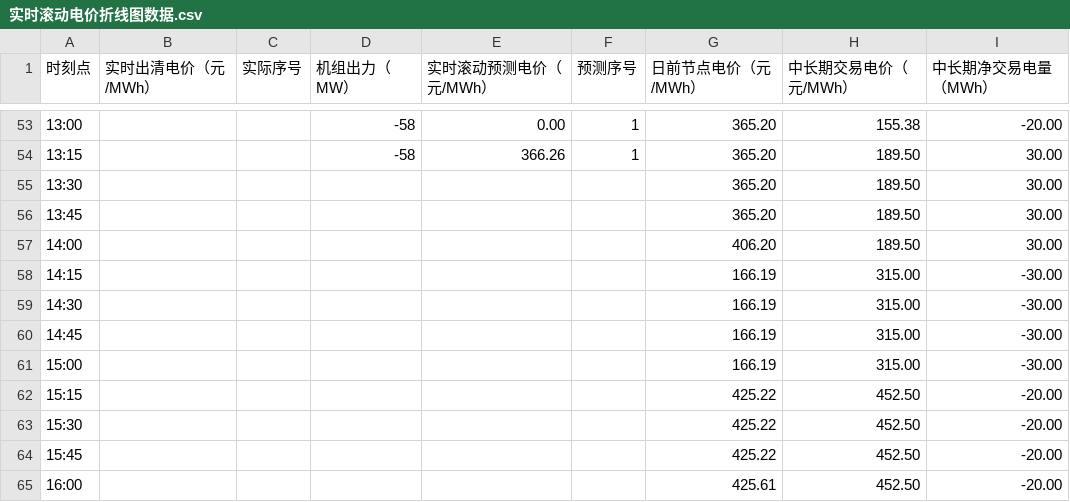
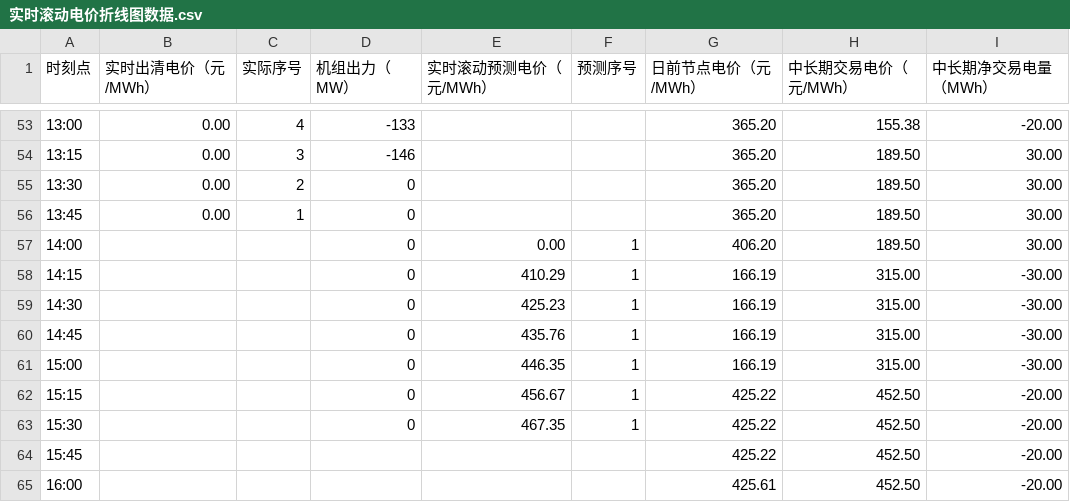
Before and after one commit to arliu633-glitch/hb-price-chart-public, a CSV file: 实时滚动电价折线图数据.csv, drawn as a sheet; only a part is shown, gaps mark what is left out; the diff covers the shown part only.

```diff
--- a/实时滚动电价折线图数据.csv
+++ b/实时滚动电价折线图数据.csv
@@ -53,12 +53,12 @@
-13:00,,,-58,0.00,1,365.20,155.38,-20.00
-13:15,,,-58,366.26,1,365.20,189.50,30.00
-13:30,,,,,,365.20,189.50,30.00
-13:45,,,,,,365.20,189.50,30.00
-14:00,,,,,,406.20,189.50,30.00
-14:15,,,,,,166.19,315.00,-30.00
-14:30,,,,,,166.19,315.00,-30.00
-14:45,,,,,,166.19,315.00,-30.00
-15:00,,,,,,166.19,315.00,-30.00
-15:15,,,,,,425.22,452.50,-20.00
-15:30,,,,,,425.22,452.50,-20.00
+13:00,0.00,4,-133,,,365.20,155.38,-20.00
+13:15,0.00,3,-146,,,365.20,189.50,30.00
+13:30,0.00,2,0,,,365.20,189.50,30.00
+13:45,0.00,1,0,,,365.20,189.50,30.00
+14:00,,,0,0.00,1,406.20,189.50,30.00
+14:15,,,0,410.29,1,166.19,315.00,-30.00
+14:30,,,0,425.23,1,166.19,315.00,-30.00
+14:45,,,0,435.76,1,166.19,315.00,-30.00
+15:00,,,0,446.35,1,166.19,315.00,-30.00
+15:15,,,0,456.67,1,425.22,452.50,-20.00
+15:30,,,0,467.35,1,425.22,452.50,-20.00
 15:45,,,,,,425.22,452.50,-20.00
```
Also changed, not shown: 71 edited cells elsewhere in this file, 2 other files.
